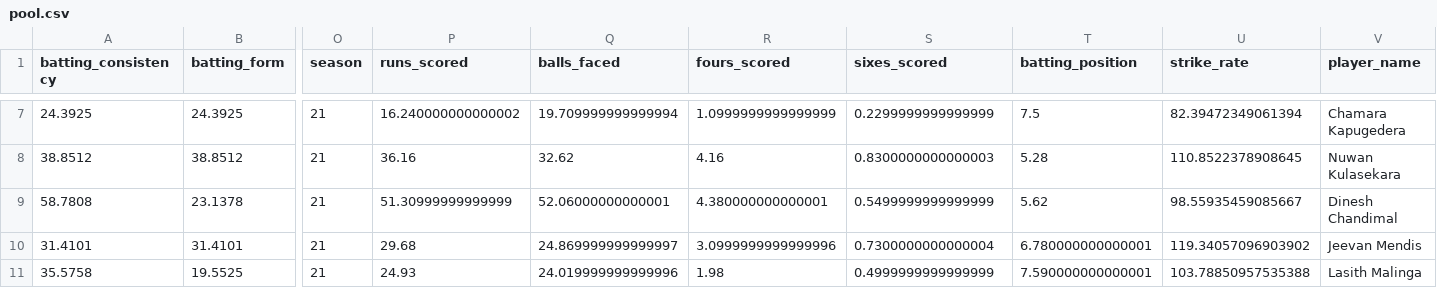
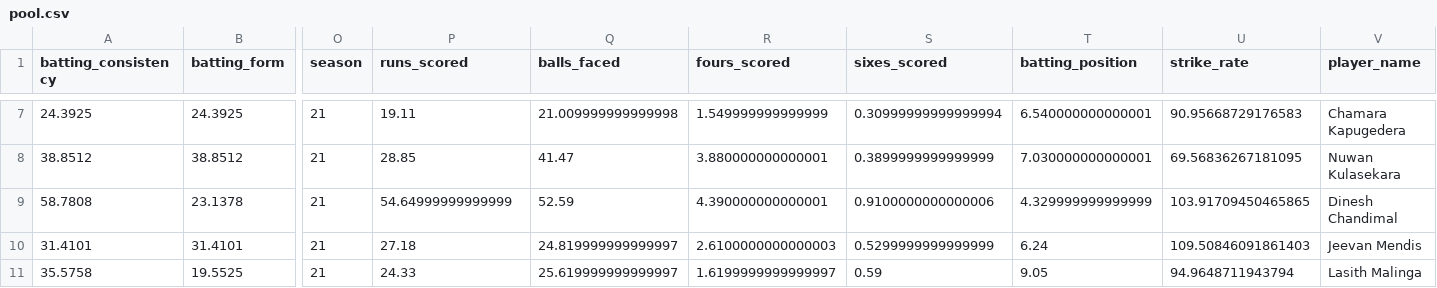
Before and after one commit to umayangag/cric-info-scrapers, a CSV file: src/team_selection/pool.csv, drawn as a sheet; only a part is shown, gaps mark what is left out; the diff covers the shown part only; the diff names each change by its address in the sheet, - before the commit and + after, or states it on an @@ line.

```diff
--- a/src/team_selection/pool.csv
+++ b/src/team_selection/pool.csv
-P7 (runs_scored): 16.240000000000002
+P7 (runs_scored): 19.11
-Q7 (balls_faced): 19.709999999999994
+Q7 (balls_faced): 21.009999999999998
-R7 (fours_scored): 1.0999999999999999
+R7 (fours_scored): 1.549999999999999
-S7 (sixes_scored): 0.2299999999999999
+S7 (sixes_scored): 0.30999999999999994
-T7 (batting_position): 7.5
+T7 (batting_position): 6.540000000000001
-U7 (strike_rate): 82.39472349061394
+U7 (strike_rate): 90.95668729176583
-P8 (runs_scored): 36.16
+P8 (runs_scored): 28.85
-Q8 (balls_faced): 32.62
+Q8 (balls_faced): 41.47
-R8 (fours_scored): 4.16
+R8 (fours_scored): 3.880000000000001
-S8 (sixes_scored): 0.8300000000000003
+S8 (sixes_scored): 0.3899999999999999
-T8 (batting_position): 5.28
+T8 (batting_position): 7.030000000000001
-U8 (strike_rate): 110.8522378908645
+U8 (strike_rate): 69.56836267181095
-P9 (runs_scored): 51.30999999999999
+P9 (runs_scored): 54.64999999999999
-Q9 (balls_faced): 52.06000000000001
+Q9 (balls_faced): 52.59
-R9 (fours_scored): 4.380000000000001
+R9 (fours_scored): 4.390000000000001
-S9 (sixes_scored): 0.5499999999999999
+S9 (sixes_scored): 0.9100000000000006
-T9 (batting_position): 5.62
+T9 (batting_position): 4.329999999999999
-U9 (strike_rate): 98.55935459085667
+U9 (strike_rate): 103.91709450465865
-P10 (runs_scored): 29.68
+P10 (runs_scored): 27.18
-Q10 (balls_faced): 24.869999999999997
+Q10 (balls_faced): 24.819999999999997
-R10 (fours_scored): 3.0999999999999996
+R10 (fours_scored): 2.6100000000000003
-S10 (sixes_scored): 0.7300000000000004
+S10 (sixes_scored): 0.5299999999999999
-T10 (batting_position): 6.780000000000001
+T10 (batting_position): 6.24
-U10 (strike_rate): 119.34057096903902
+U10 (strike_rate): 109.50846091861403
-P11 (runs_scored): 24.93
+P11 (runs_scored): 24.33
-Q11 (balls_faced): 24.019999999999996
+Q11 (balls_faced): 25.619999999999997
-R11 (fours_scored): 1.98
+R11 (fours_scored): 1.6199999999999997
-S11 (sixes_scored): 0.4999999999999999
+S11 (sixes_scored): 0.59
-T11 (batting_position): 7.590000000000001
+T11 (batting_position): 9.05
-U11 (strike_rate): 103.78850957535388
+U11 (strike_rate): 94.9648711943794
```
Also changed, not shown: 166 edited cells elsewhere in this file, 4 other files.
